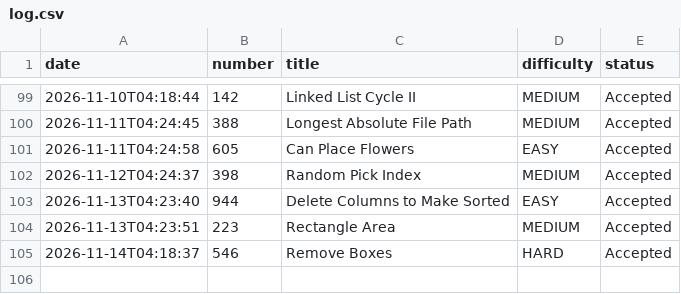
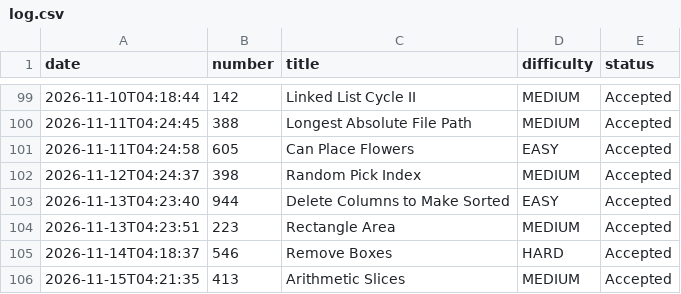
Before and after one commit to harvishcr7/leetcode_automation, a CSV file: log.csv, drawn as a sheet; only a part is shown, gaps mark what is left out; the diff names each change by its address in the sheet, - before the commit and + after, or states it on an @@ line.

```diff
--- a/log.csv
+++ b/log.csv
+row 106: 2026-11-15T04:21:35 | 413 | Arithmetic Slices | MEDIUM | Accepted
```
Also changed, not shown: 1 other file.
